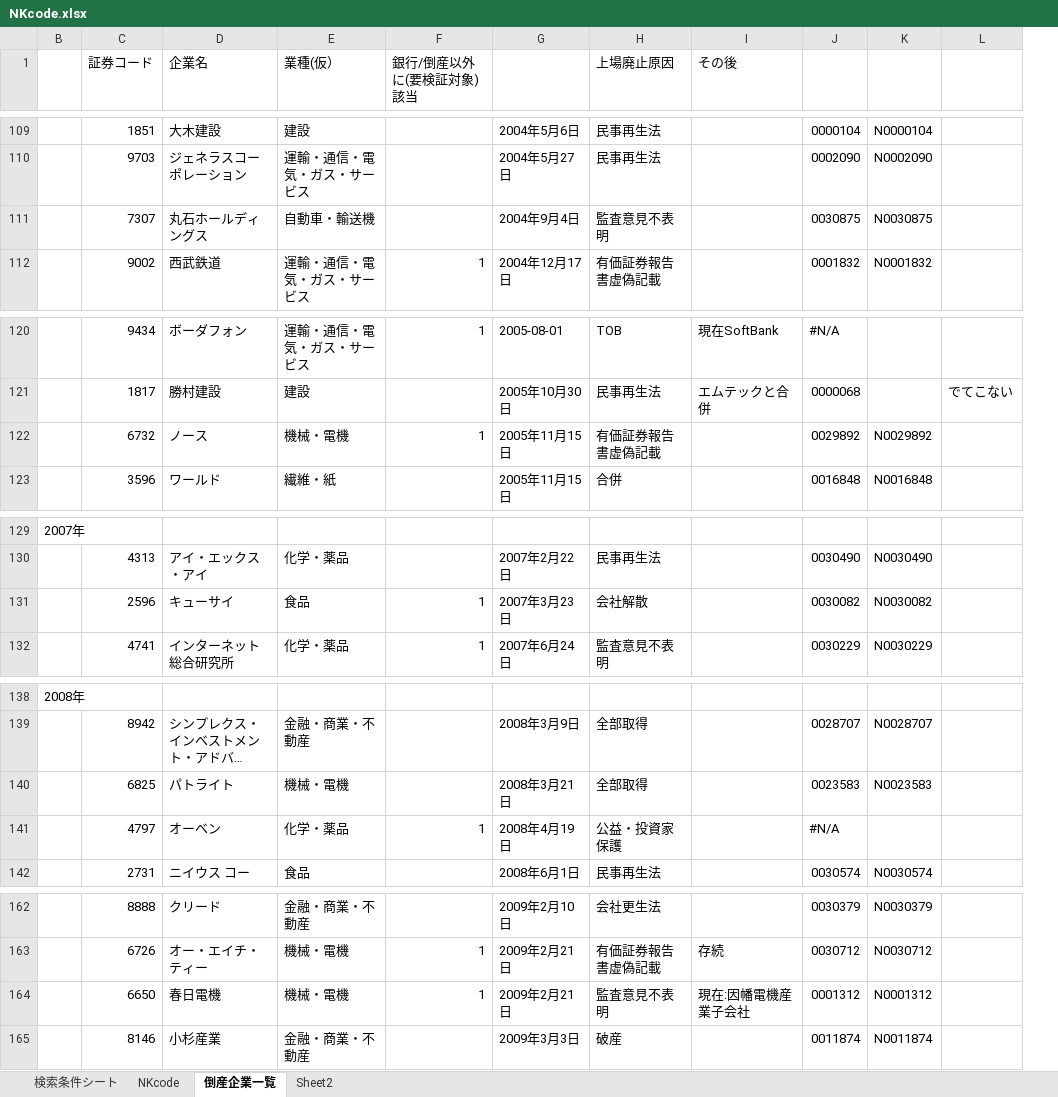
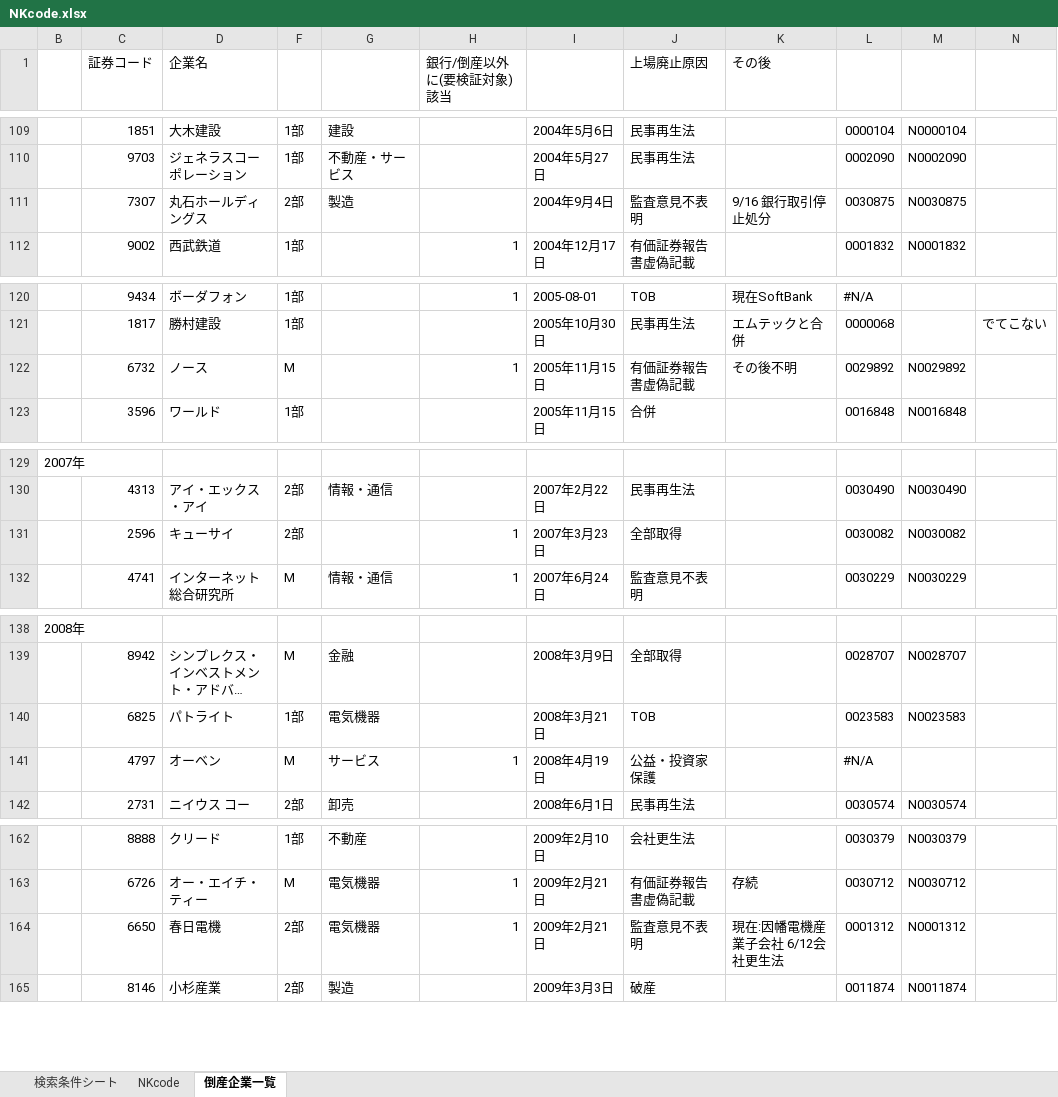
Before and after one commit to MAGA-Phantom/OperationSotsuron, an Excel workbook: NKcode.xlsx, sheet 倒産企業一覧, drawn as a sheet; only a part is shown, gaps mark what is left out; long unchanged cells end in …; values as stored, in another font and other column widths than the file's, no cell formats; removed rows and columns are numbered as before the commit, all else as after; the diff covers the shown part only; the diff names each change by its address in the sheet, - before the commit and + after, or states it on an @@ line.

```diff
--- a/NKcode.xlsx (sheet 倒産企業一覧)
+++ b/NKcode.xlsx (sheet 倒産企業一覧)
-sheet tab: Sheet2
@@ column E (業種(仮）) hidden, rows 109-112: 建設 | 運輸・通信・電気・ガス・サービス | 自動車・輸送機 | 運輸・通信・電気・ガス・サービス; rows 120-123: 運輸・通信・電気・ガス・サービス | 建設 | 機械・電機 | 繊維・紙; rows 130-132: 化学・薬品 | 食品 | 化学・薬品; rows 139-142: 金融・商業・不動産 | 機械・電機 | 化学・薬品 | 食品; rows 162-165: 金融・商業・不動産 | 機械・電機 | 機械・電機 | 金融・商業・不動産 @@
+column F, rows 109-112: 1部 | 1部 | 2部 | 1部; rows 120-123: 1部 | 1部 | M | 1部; rows 130-132: 2部 | 2部 | M; rows 139-142: M | 1部 | M | 2部; rows 162-165: 1部 | M | 2部 | 2部
+column G, rows 109-111: 建設 | 不動産・サービス | 製造; rows 130-132: 情報・通信 |  | 情報・通信; rows 139-142: 金融 | 電気機器 | サービス | 卸売; rows 162-165: 不動産 | 電気機器 | 電気機器 | 製造
-K111 (その後): (empty)
+K111 (その後): 9/16 銀行取引停止処分
-K122 (その後): (empty)
+K122 (その後): その後不明
-J131 (上場廃止原因): 会社解散
+J131 (上場廃止原因): 全部取得
-J140 (上場廃止原因): 全部取得
+J140 (上場廃止原因): TOB
-K164 (その後): 現在:因幡電機産業子会社
+K164 (その後): 現在:因幡電機産業子会社 6/12会社更生法
```
Also changed, not shown: 13 removed rows and 5 edited cells elsewhere in this sheet, cell formats, formulas that keep their value.
